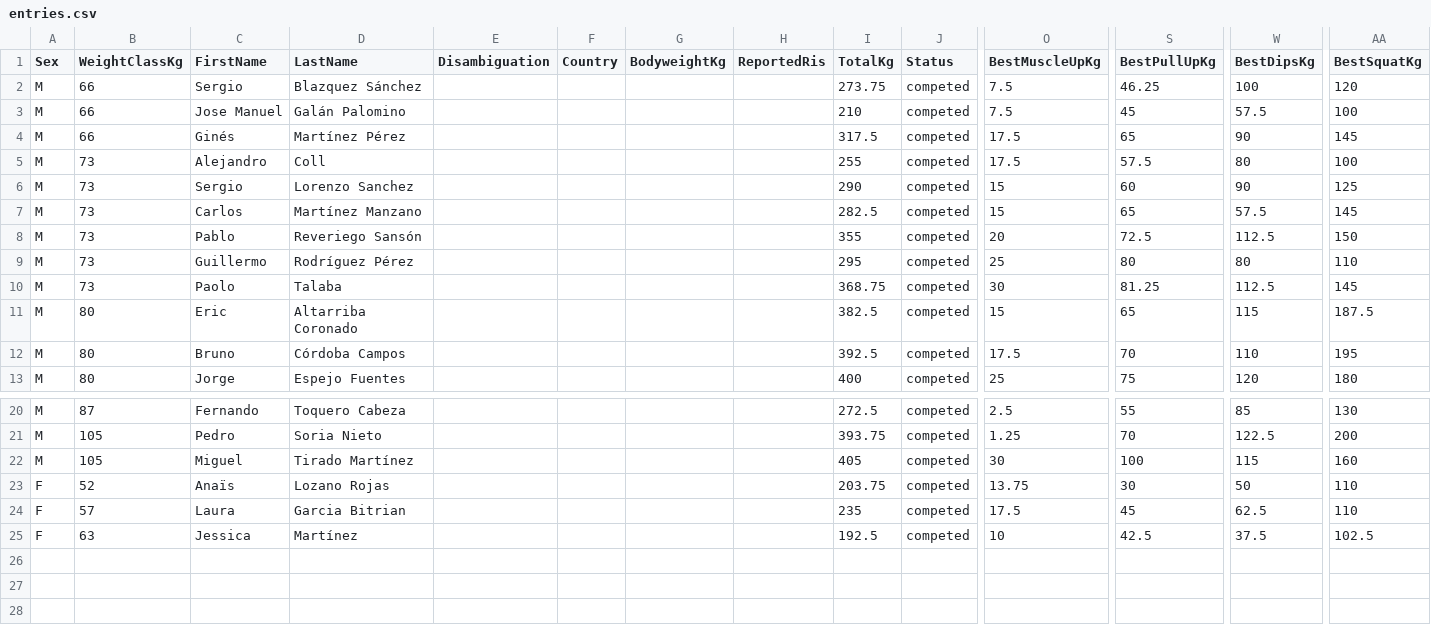
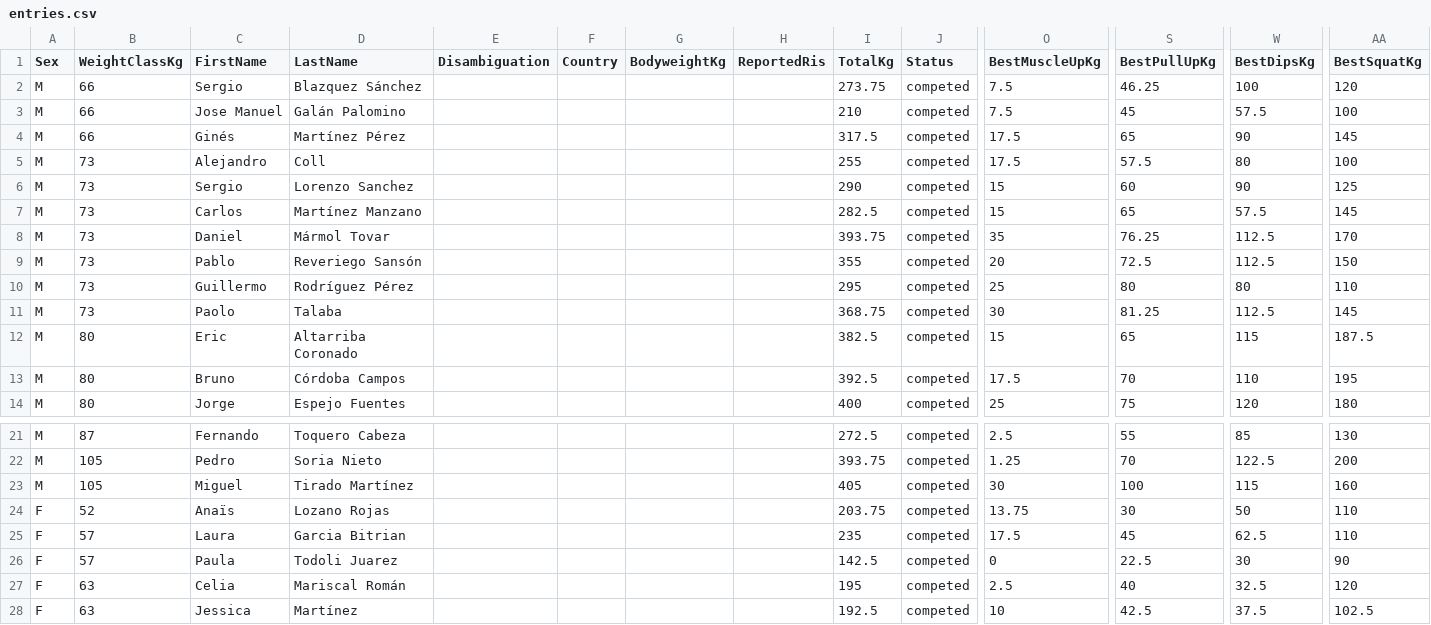
Before and after one commit to openstreetlifting/openstreetlifting, a CSV file: backend/data/competitions/asociacion-espanola-de-streetlifting/2022/aesl-ragnarok-battles-all4-2022/entries.csv, drawn as a sheet; only a part is shown, gaps mark what is left out; rows hold the shown columns only; the diff names each change by its address in the sheet, - before the commit and + after, or states it on an @@ line.

Commit message:
fix(data): apply confirmed AESL names and zero muscle-ups

```diff
--- a/backend/data/competitions/asociacion-espanola-de-streetlifting/2022/aesl-ragnarok-battles-all4-2022/entries.csv
+++ b/backend/data/competitions/asociacion-espanola-de-streetlifting/2022/aesl-ragnarok-battles-all4-2022/entries.csv
+row 8: M | 73 | Daniel | Mármol Tovar |  |  |  |  | 393.75 | competed | 35 | 76.25 | 112.5 | 170
+row 26: F | 57 | Paula | Todoli Juarez |  |  |  |  | 142.5 | competed | 0 | 22.5 | 30 | 90
+row 27: F | 63 | Celia | Mariscal Román |  |  |  |  | 195 | competed | 2.5 | 40 | 32.5 | 120
```
